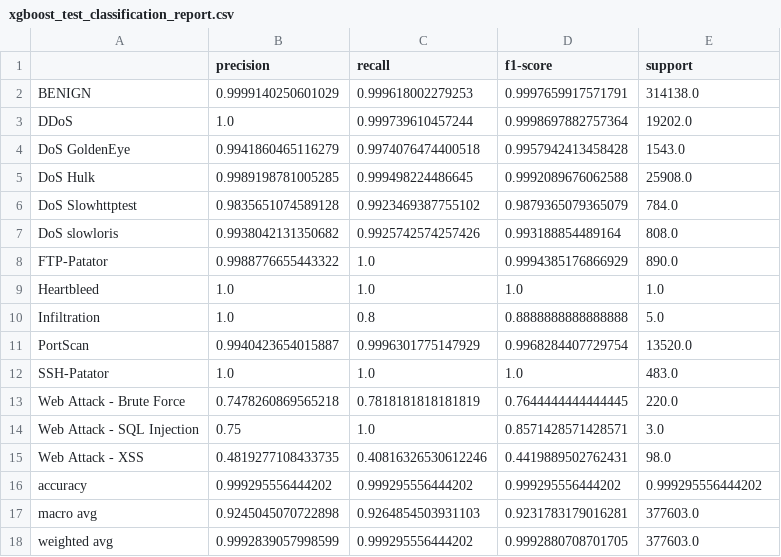
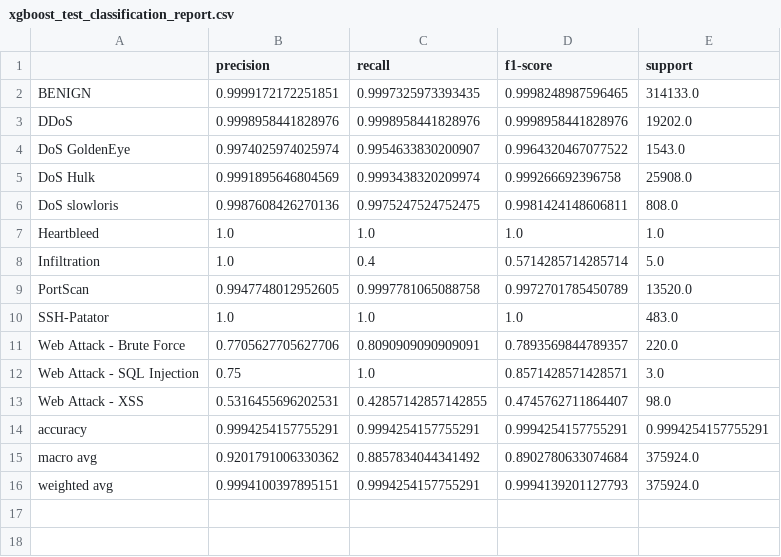
Before and after one commit to harshita-kode/Hybrid-Network-Intrusion-Detection, a CSV file: outputs/results/xgboost_test_classification_report.csv, drawn as a sheet.

Commit message:
Trained using new data

```diff
--- a/outputs/results/xgboost_test_classification_report.csv
+++ b/outputs/results/xgboost_test_classification_report.csv
@@ -1,18 +1,16 @@
 ,precision,recall,f1-score,support
-BENIGN,0.9999140250601029,0.999618002279253,0.9997659917571791,314138.0
-DDoS,1.0,0.999739610457244,0.9998697882757364,19202.0
-DoS GoldenEye,0.9941860465116279,0.9974076474400518,0.9957942413458428,1543.0
-DoS Hulk,0.9989198781005285,0.999498224486645,0.9992089676062588,25908.0
-DoS Slowhttptest,0.9835651074589128,0.9923469387755102,0.9879365079365079,784.0
-DoS slowloris,0.9938042131350682,0.9925742574257426,0.993188854489164,808.0
-FTP-Patator,0.9988776655443322,1.0,0.9994385176866929,890.0
+BENIGN,0.9999172172251851,0.9997325973393435,0.9998248987596465,314133.0
+DDoS,0.9998958441828976,0.9998958441828976,0.9998958441828976,19202.0
+DoS GoldenEye,0.9974025974025974,0.9954633830200907,0.9964320467077522,1543.0
+DoS Hulk,0.9991895646804569,0.9993438320209974,0.999266692396758,25908.0
+DoS slowloris,0.9987608426270136,0.9975247524752475,0.9981424148606811,808.0
 Heartbleed,1.0,1.0,1.0,1.0
-Infiltration,1.0,0.8,0.8888888888888888,5.0
-PortScan,0.9940423654015887,0.9996301775147929,0.9968284407729754,13520.0
+Infiltration,1.0,0.4,0.5714285714285714,5.0
+PortScan,0.9947748012952605,0.9997781065088758,0.9972701785450789,13520.0
 SSH-Patator,1.0,1.0,1.0,483.0
-Web Attack - Brute Force,0.7478260869565218,0.7818181818181819,0.7644444444444445,220.0
+Web Attack - Brute Force,0.7705627705627706,0.8090909090909091,0.7893569844789357,220.0
 Web Attack - SQL Injection,0.75,1.0,0.8571428571428571,3.0
-Web Attack - XSS,0.4819277108433735,0.40816326530612246,0.4419889502762431,98.0
-accuracy,0.999295556444202,0.999295556444202,0.999295556444202,0.999295556444202
-macro avg,0.9245045070722898,0.9264854503931103,0.9231783179016281,377603.0
-weighted avg,0.9992839057998599,0.999295556444202,0.9992880708701705,377603.0
+Web Attack - XSS,0.5316455696202531,0.42857142857142855,0.4745762711864407,98.0
+accuracy,0.9994254157755291,0.9994254157755291,0.9994254157755291,0.9994254157755291
+macro avg,0.9201791006330362,0.8857834044341492,0.8902780633074684,375924.0
+weighted avg,0.9994100397895151,0.9994254157755291,0.9994139201127793,375924.0
```
Also changed, not shown: outputs/results/xgboost_confidence_summary.csv, 11 other files.
